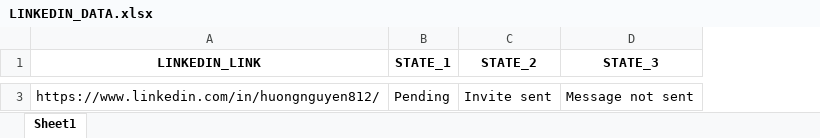
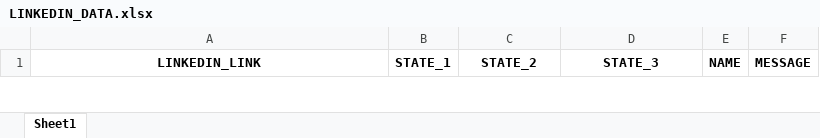
Before and after one commit to TAHKInteractingAI/BOT_LINKEDIN, an Excel workbook: LINKEDIN_DATA.xlsx, sheet Sheet1, drawn as a sheet; only a part is shown, gaps mark what is left out; values as stored, in another font and other column widths than the file's, no borders; removed rows and columns are numbered as before the commit, all else as after; the diff covers the shown part only; the diff names each change by its address in the sheet, - before the commit and + after, or states it on an @@ line.

Commit message:
COMPLETE AUTO MESSAGE

```diff
--- a/LINKEDIN_DATA.xlsx (sheet Sheet1)
+++ b/LINKEDIN_DATA.xlsx (sheet Sheet1)
+column E (NAME), empty
+column F (MESSAGE), empty
-row 3: https://www.linkedin.com/in/huongnguyen812/ | Pending | Invite sent | Message not sent
```
Also changed, not shown: 1 added row and 1 removed row elsewhere in this sheet, 4 other files.
